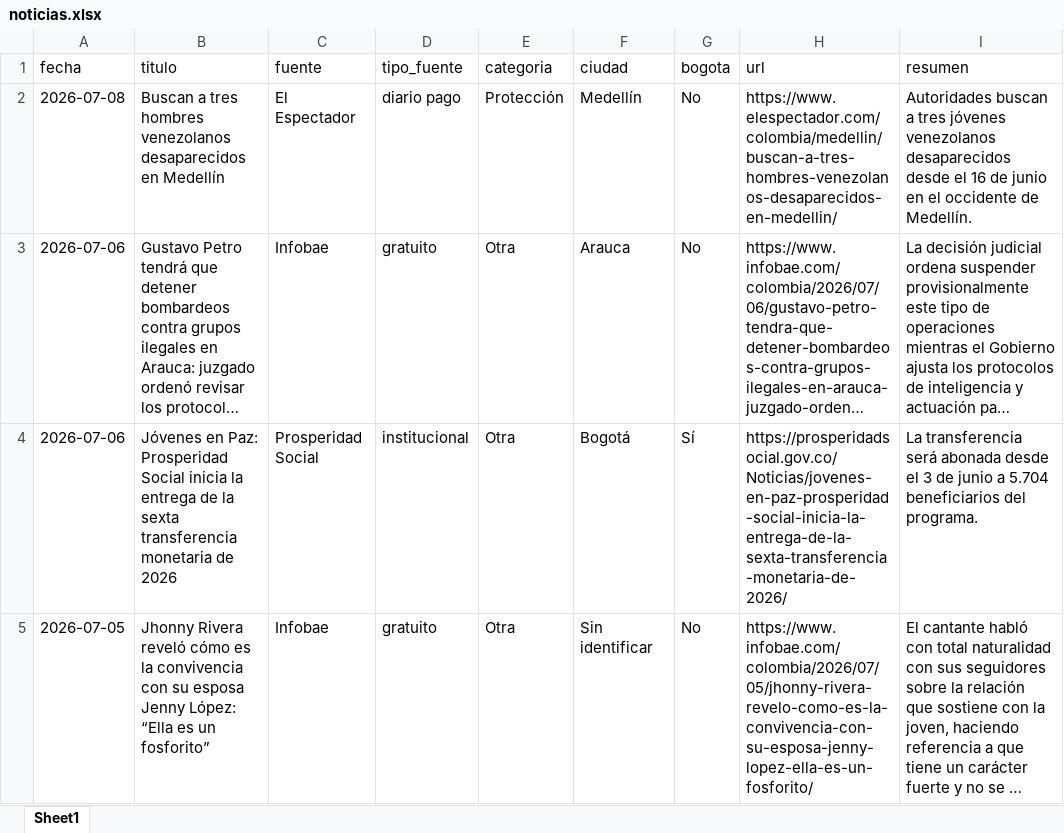
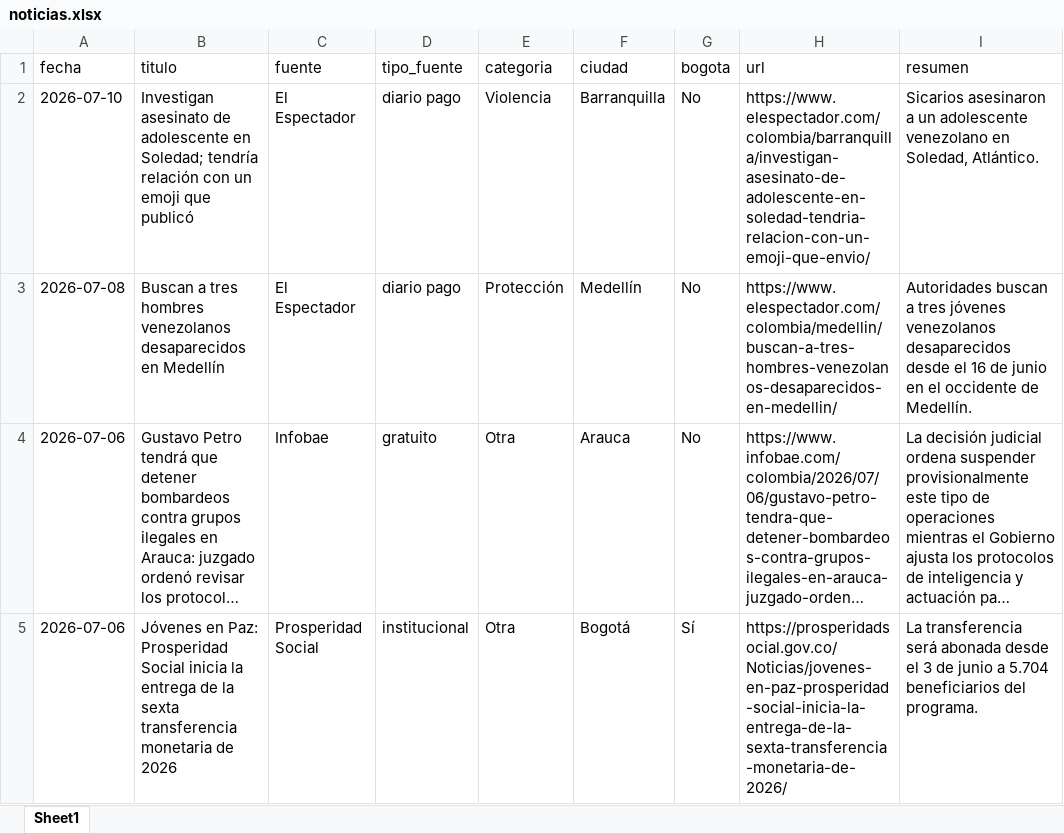
Before and after one commit to CarolinaHernandez2019/-monitoreo-noticias-juventud, an Excel workbook: data/noticias.xlsx, sheet Sheet1, drawn as a sheet; only a part is shown; the shorter side is filled out with more unchanged rows; long unchanged cells end in …; values as stored, in another font and other column widths than the file's, no borders; the diff names each change by its address in the sheet, - before the commit and + after, or states it on an @@ line.

```diff
--- a/data/noticias.xlsx (sheet Sheet1)
+++ b/data/noticias.xlsx (sheet Sheet1)
+row 2: 2026-07-10 | Investigan asesinato de adolescente en Soledad; tendría relación con un emoji que publicó | El Espectador | diario pago | Violencia | Barranquilla | No | https://www.elespectador.com/colombia/barranquilla/investigan-asesinato-de-adolescente-en-soledad-tendria-relacion-con-un-emoji-que-envio/ | Sicarios asesinaron a un adolescente venezolano en Soledad, Atlántico.
```
